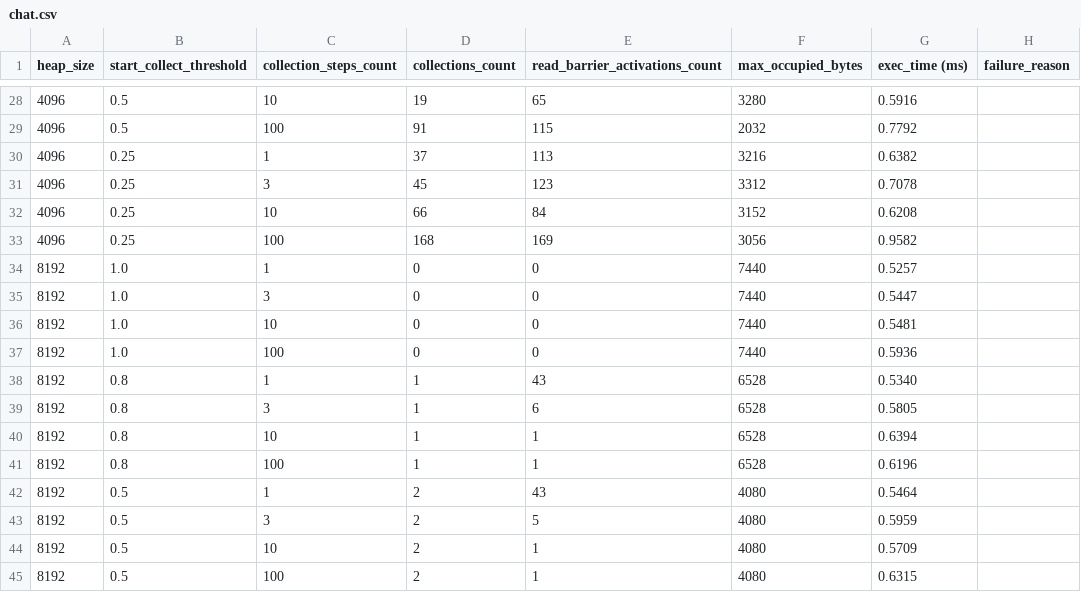
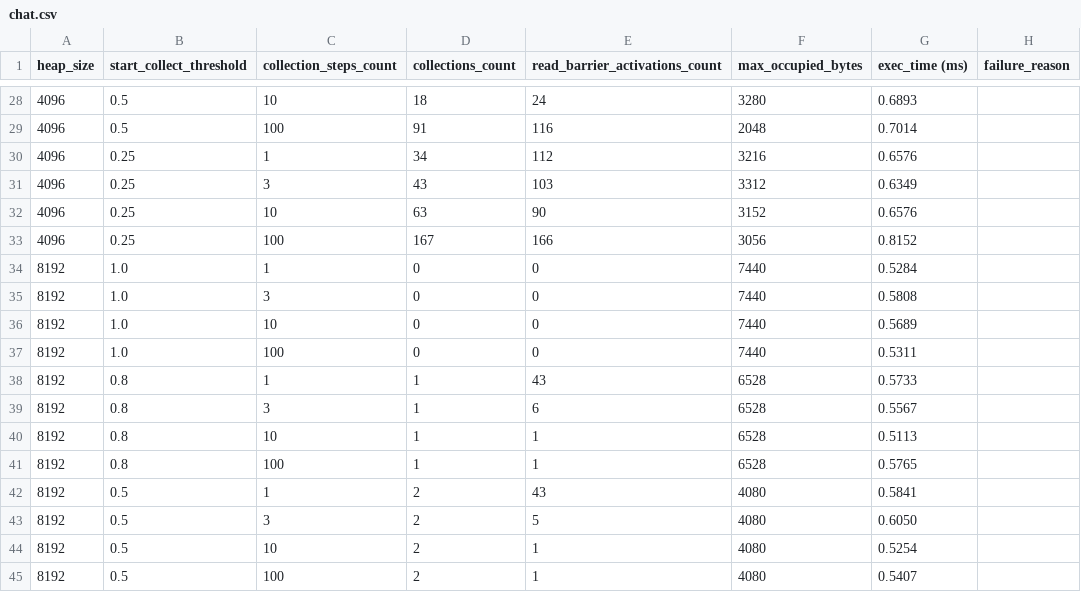
Before and after one commit to ThatDraenGuy/ifmo_stella_compiler_design, a CSV file: runtime/bonus/output/chat.csv, drawn as a sheet; only a part is shown, gaps mark what is left out; the diff covers the shown part only.

```diff
--- a/runtime/bonus/output/chat.csv
+++ b/runtime/bonus/output/chat.csv
@@ -28,18 +28,18 @@ heap_size,start_collect_threshold,collection_steps_count,collections_count,read_
-4096,0.5,10,19,65,3280,0.5916,
-4096,0.5,100,91,115,2032,0.7792,
-4096,0.25,1,37,113,3216,0.6382,
-4096,0.25,3,45,123,3312,0.7078,
-4096,0.25,10,66,84,3152,0.6208,
-4096,0.25,100,168,169,3056,0.9582,
-8192,1.0,1,0,0,7440,0.5257,
-8192,1.0,3,0,0,7440,0.5447,
-8192,1.0,10,0,0,7440,0.5481,
-8192,1.0,100,0,0,7440,0.5936,
-8192,0.8,1,1,43,6528,0.5340,
-8192,0.8,3,1,6,6528,0.5805,
-8192,0.8,10,1,1,6528,0.6394,
-8192,0.8,100,1,1,6528,0.6196,
-8192,0.5,1,2,43,4080,0.5464,
-8192,0.5,3,2,5,4080,0.5959,
-8192,0.5,10,2,1,4080,0.5709,
-8192,0.5,100,2,1,4080,0.6315,
+4096,0.5,10,18,24,3280,0.6893,
+4096,0.5,100,91,116,2048,0.7014,
+4096,0.25,1,34,112,3216,0.6576,
+4096,0.25,3,43,103,3312,0.6349,
+4096,0.25,10,63,90,3152,0.6576,
+4096,0.25,100,167,166,3056,0.8152,
+8192,1.0,1,0,0,7440,0.5284,
+8192,1.0,3,0,0,7440,0.5808,
+8192,1.0,10,0,0,7440,0.5689,
+8192,1.0,100,0,0,7440,0.5311,
+8192,0.8,1,1,43,6528,0.5733,
+8192,0.8,3,1,6,6528,0.5567,
+8192,0.8,10,1,1,6528,0.5113,
+8192,0.8,100,1,1,6528,0.5765,
+8192,0.5,1,2,43,4080,0.5841,
+8192,0.5,3,2,5,4080,0.6050,
+8192,0.5,10,2,1,4080,0.5254,
+8192,0.5,100,2,1,4080,0.5407,
```
Also changed, not shown: 44 edited cells elsewhere in this file, runtime/bonus/output/double.csv, runtime/bonus/output/garbage.csv, 8 other files.
